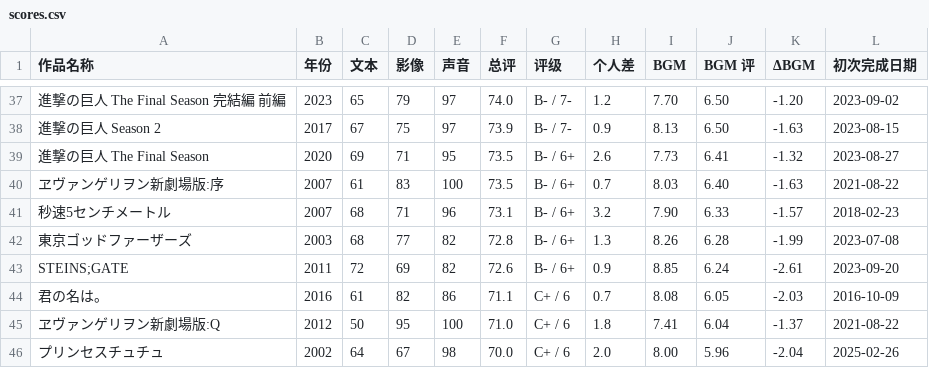
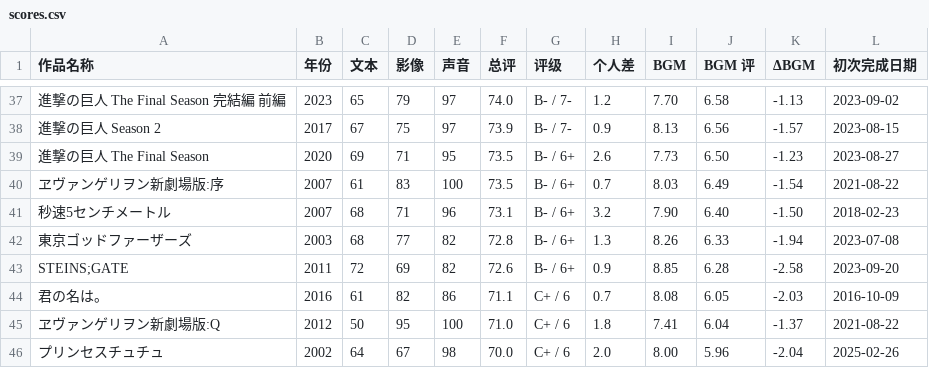
Before and after one commit to hakula139/hakula.xyz-kiln, a CSV file: content/posts/anime/impressions/scores.csv, drawn as a sheet; only a part is shown, gaps mark what is left out; the diff covers the shown part only; the diff names each change by its address in the sheet, - before the commit and + after, or states it on an @@ line.

```diff
--- a/content/posts/anime/impressions/scores.csv
+++ b/content/posts/anime/impressions/scores.csv
-J37 (BGM 评): 6.50
+J37 (BGM 评): 6.58
-K37 (ΔBGM): -1.20
+K37 (ΔBGM): -1.13
-J38 (BGM 评): 6.50
+J38 (BGM 评): 6.56
-K38 (ΔBGM): -1.63
+K38 (ΔBGM): -1.57
-J39 (BGM 评): 6.41
+J39 (BGM 评): 6.50
-K39 (ΔBGM): -1.32
+K39 (ΔBGM): -1.23
-J40 (BGM 评): 6.40
+J40 (BGM 评): 6.49
-K40 (ΔBGM): -1.63
+K40 (ΔBGM): -1.54
-J41 (BGM 评): 6.33
+J41 (BGM 评): 6.40
-K41 (ΔBGM): -1.57
+K41 (ΔBGM): -1.50
-J42 (BGM 评): 6.28
+J42 (BGM 评): 6.33
-K42 (ΔBGM): -1.99
+K42 (ΔBGM): -1.94
-J43 (BGM 评): 6.24
+J43 (BGM 评): 6.28
-K43 (ΔBGM): -2.61
+K43 (ΔBGM): -2.58
```
Also changed, not shown: 65 edited cells elsewhere in this file, 1 other file.
